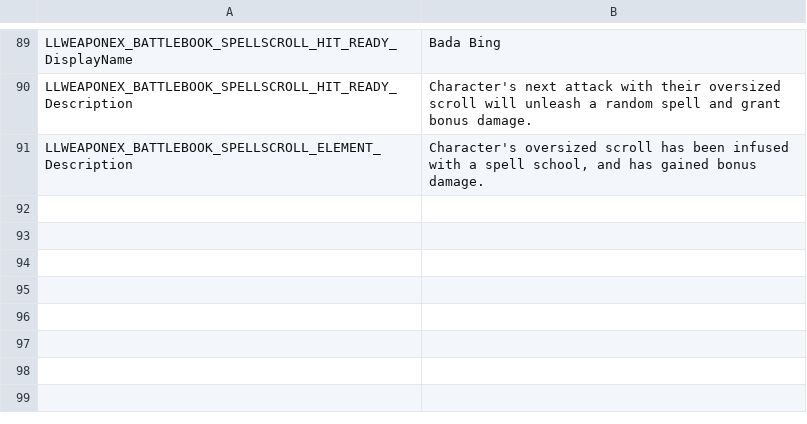
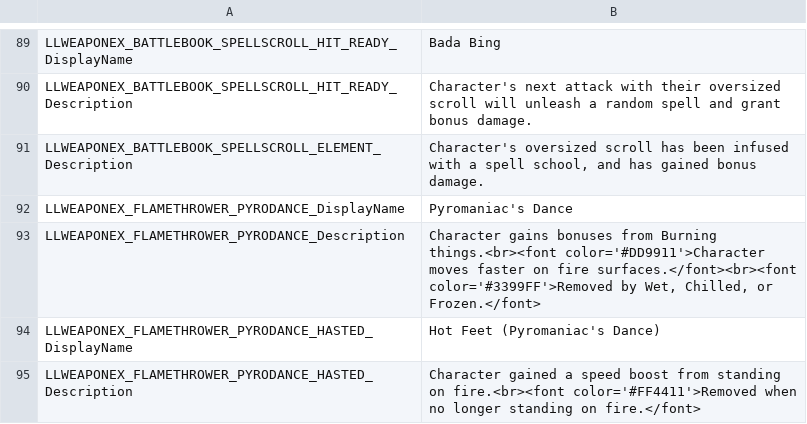
Before and after one commit to LaughingLeader-DOS2-Mods/WeaponExpansion, a TSV file: LocalKeys/LLWEAPONEX_Statuses.tsv, drawn as a sheet; only a part is shown, gaps mark what is left out; the diff names each change by its address in the sheet, - before the commit and + after, or states it on an @@ line.

Commit message:
Added a skill to the unique flamethrower

```diff
--- a/LocalKeys/LLWEAPONEX_Statuses.tsv
+++ b/LocalKeys/LLWEAPONEX_Statuses.tsv
+row 92: LLWEAPONEX_FLAMETHROWER_PYRODANCE_DisplayName | Pyromaniac's Dance
+row 93: LLWEAPONEX_FLAMETHROWER_PYRODANCE_Description | Character gains bonuses from Burning things.<br><font color='#DD9911'>Character moves faster on fire surfaces.</font><br><font color='#3399FF'>Removed by Wet, Chilled, or Frozen.</font>
+row 94: LLWEAPONEX_FLAMETHROWER_PYRODANCE_HASTED_DisplayName | Hot Feet (Pyromaniac's Dance)
+row 95: LLWEAPONEX_FLAMETHROWER_PYRODANCE_HASTED_Description | Character gained a speed boost from standing on fire.<br><font color='#FF4411'>Removed when no longer standing on fire.</font>
```
Also changed, not shown: LocalKeys/LLWEAPONEX_Potions.tsv, LocalKeys/LLWEAPONEX_Skills_Uniques.tsv, 3 other files.
